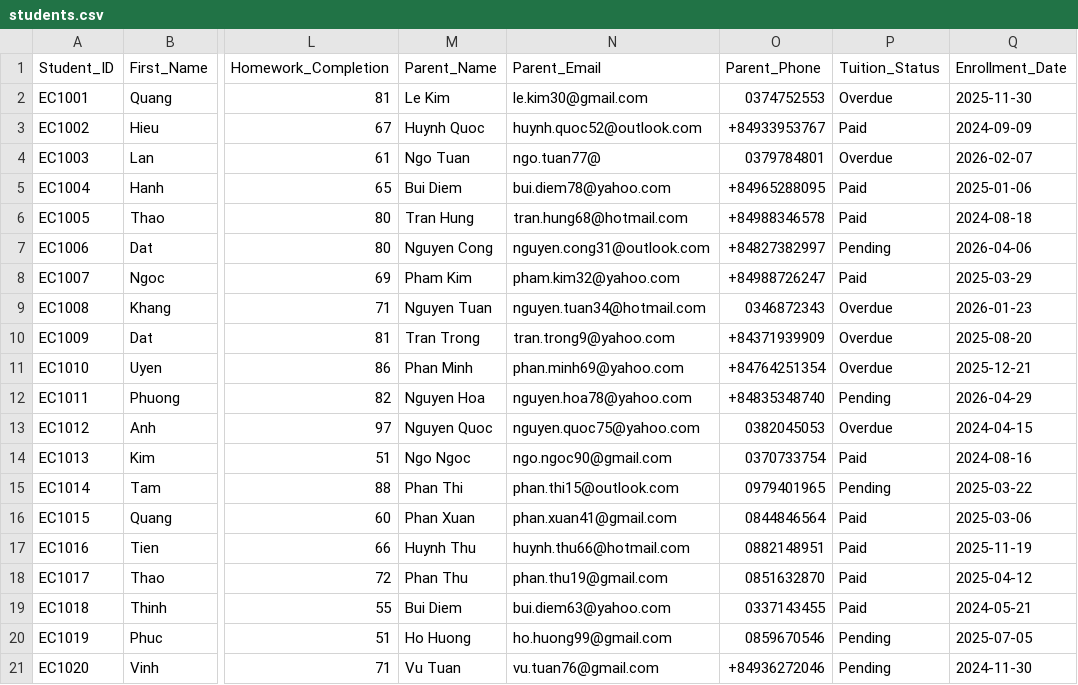
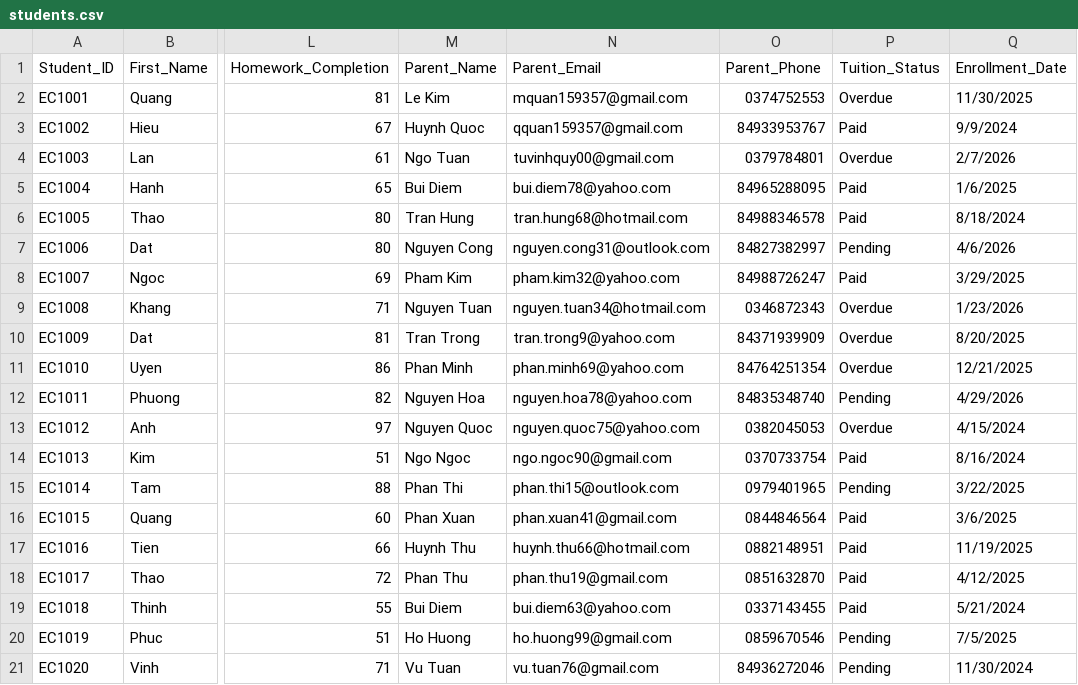
Before and after one commit to quan-gif/englis_center_email_automation, a CSV file: students.csv, drawn as a sheet; only a part is shown, gaps mark what is left out; the diff covers the shown part only; the diff names each change by its address in the sheet, - before the commit and + after, or states it on an @@ line.

Commit message:
Implement batch email automation with error handling

```diff
--- a/students.csv
+++ b/students.csv
-N2 (Parent_Email): le.kim30@gmail.com
+N2 (Parent_Email): mquan159357@gmail.com
-Q2 (Enrollment_Date): 2025-11-30
+Q2 (Enrollment_Date): 11/30/2025
-N3 (Parent_Email): huynh.quoc52@outlook.com
+N3 (Parent_Email): qquan159357@gmail.com
-O3 (Parent_Phone): +84933953767
+O3 (Parent_Phone): 84933953767
-Q3 (Enrollment_Date): 2024-09-09
+Q3 (Enrollment_Date): 9/9/2024
-N4 (Parent_Email): ngo.tuan77@
+N4 (Parent_Email): tuvinhquy00@gmail.com
-Q4 (Enrollment_Date): 2026-02-07
+Q4 (Enrollment_Date): 2/7/2026
-O5 (Parent_Phone): +84965288095
+O5 (Parent_Phone): 84965288095
-Q5 (Enrollment_Date): 2025-01-06
+Q5 (Enrollment_Date): 1/6/2025
-O6 (Parent_Phone): +84988346578
+O6 (Parent_Phone): 84988346578
-Q6 (Enrollment_Date): 2024-08-18
+Q6 (Enrollment_Date): 8/18/2024
-O7 (Parent_Phone): +84827382997
+O7 (Parent_Phone): 84827382997
-Q7 (Enrollment_Date): 2026-04-06
+Q7 (Enrollment_Date): 4/6/2026
-O8 (Parent_Phone): +84988726247
+O8 (Parent_Phone): 84988726247
-Q8 (Enrollment_Date): 2025-03-29
+Q8 (Enrollment_Date): 3/29/2025
-Q9 (Enrollment_Date): 2026-01-23
+Q9 (Enrollment_Date): 1/23/2026
-O10 (Parent_Phone): +84371939909
+O10 (Parent_Phone): 84371939909
-Q10 (Enrollment_Date): 2025-08-20
+Q10 (Enrollment_Date): 8/20/2025
-O11 (Parent_Phone): +84764251354
+O11 (Parent_Phone): 84764251354
-Q11 (Enrollment_Date): 2025-12-21
+Q11 (Enrollment_Date): 12/21/2025
-O12 (Parent_Phone): +84835348740
+O12 (Parent_Phone): 84835348740
-Q12 (Enrollment_Date): 2026-04-29
+Q12 (Enrollment_Date): 4/29/2026
-Q13 (Enrollment_Date): 2024-04-15
+Q13 (Enrollment_Date): 4/15/2024
-Q14 (Enrollment_Date): 2024-08-16
+Q14 (Enrollment_Date): 8/16/2024
-Q15 (Enrollment_Date): 2025-03-22
+Q15 (Enrollment_Date): 3/22/2025
-Q16 (Enrollment_Date): 2025-03-06
+Q16 (Enrollment_Date): 3/6/2025
-Q17 (Enrollment_Date): 2025-11-19
+Q17 (Enrollment_Date): 11/19/2025
-Q18 (Enrollment_Date): 2025-04-12
+Q18 (Enrollment_Date): 4/12/2025
-Q19 (Enrollment_Date): 2024-05-21
+Q19 (Enrollment_Date): 5/21/2024
-Q20 (Enrollment_Date): 2025-07-05
+Q20 (Enrollment_Date): 7/5/2025
-O21 (Parent_Phone): +84936272046
+O21 (Parent_Phone): 84936272046
-Q21 (Enrollment_Date): 2024-11-30
+Q21 (Enrollment_Date): 11/30/2024
```
Also changed, not shown: 39 edited cells elsewhere in this file, 3 other files.
